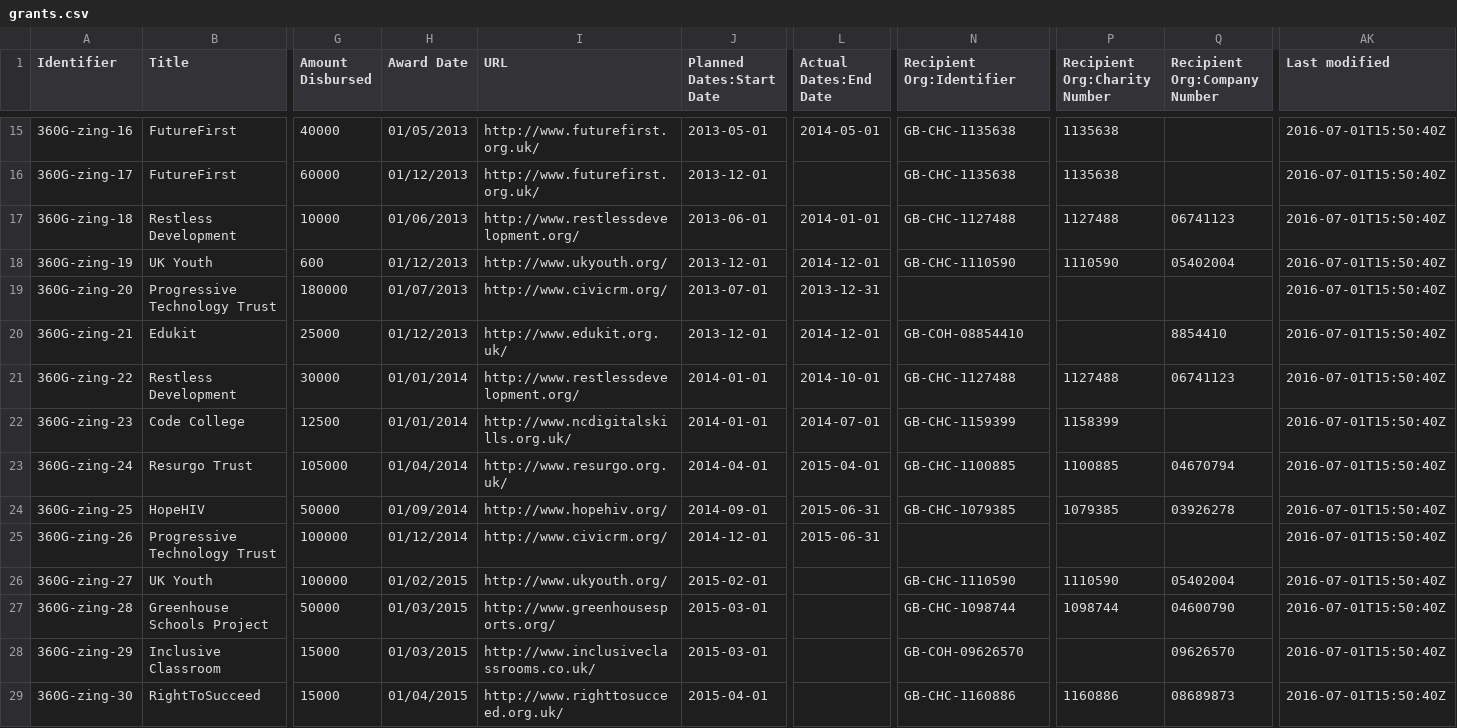
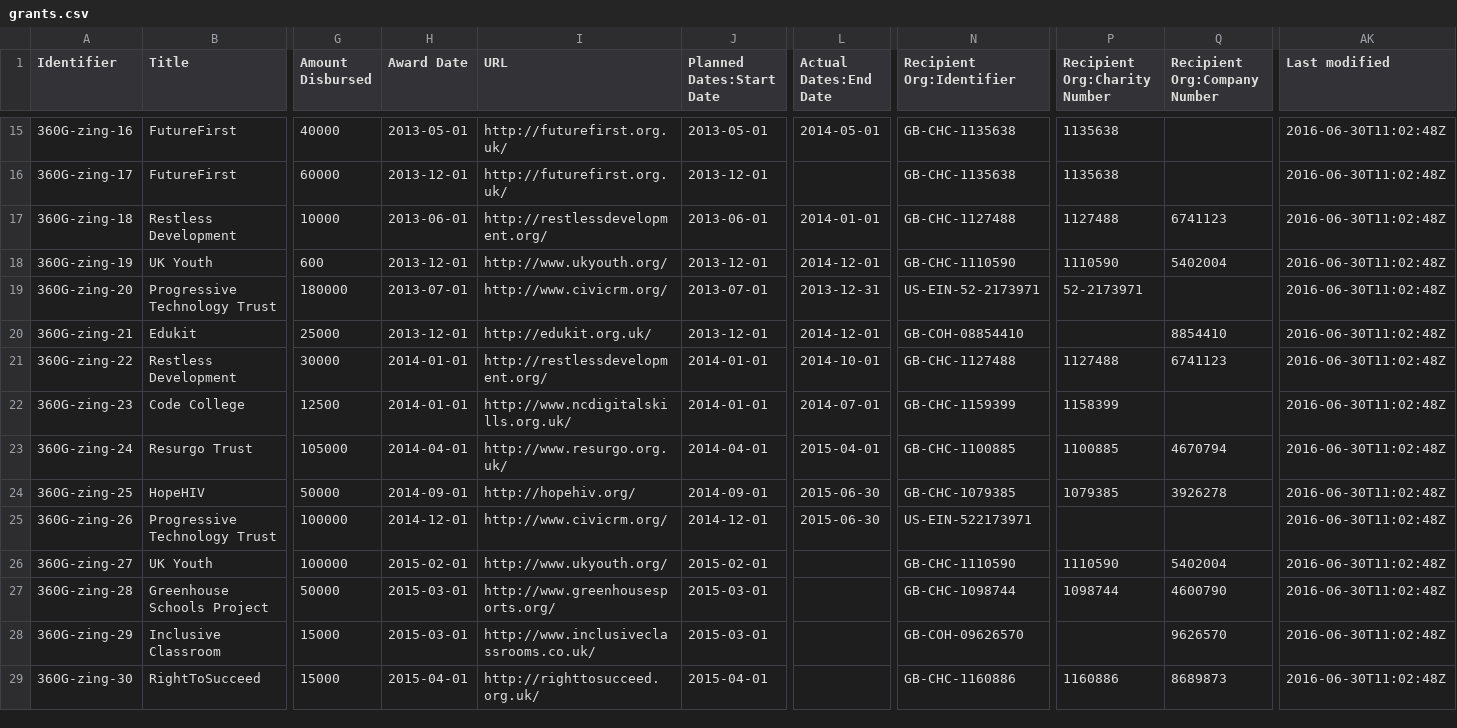
Before and after one commit to unleashing-potential/zing, a CSV file: open/grants.csv, drawn as a sheet; only a part is shown, gaps mark what is left out; the diff covers the shown part only; the diff names each change by its address in the sheet, - before the commit and + after, or states it on an @@ line.

```diff
--- a/open/grants.csv
+++ b/open/grants.csv
-H15 (Award Date): 01/05/2013
+H15 (Award Date): 2013-05-01
-I15:I16 (URL): http://www.futurefirst.org.uk/
+I15:I16 (URL): http://futurefirst.org.uk/
-AK15:AK29 (Last modified): 2016-07-01T15:50:40Z
+AK15:AK29 (Last modified): 2016-06-30T11:02:48Z
-H16 (Award Date): 01/12/2013
+H16 (Award Date): 2013-12-01
-H17 (Award Date): 01/06/2013
+H17 (Award Date): 2013-06-01
-I17 (URL): http://www.restlessdevelopment.org/
+I17 (URL): http://restlessdevelopment.org/
-Q17 (Recipient Org:Company Number): 06741123
+Q17 (Recipient Org:Company Number): 6741123
-H18 (Award Date): 01/12/2013
+H18 (Award Date): 2013-12-01
-Q18 (Recipient Org:Company Number): 05402004
+Q18 (Recipient Org:Company Number): 5402004
-H19 (Award Date): 01/07/2013
+H19 (Award Date): 2013-07-01
-N19 (Recipient Org:Identifier): (empty)
+N19 (Recipient Org:Identifier): US-EIN-52-2173971
-P19 (Recipient Org:Charity Number): (empty)
+P19 (Recipient Org:Charity Number): 52-2173971
-H20 (Award Date): 01/12/2013
+H20 (Award Date): 2013-12-01
-I20 (URL): http://www.edukit.org.uk/
+I20 (URL): http://edukit.org.uk/
-H21:H22 (Award Date): 01/01/2014
+H21:H22 (Award Date): 2014-01-01
-I21 (URL): http://www.restlessdevelopment.org/
+I21 (URL): http://restlessdevelopment.org/
-Q21 (Recipient Org:Company Number): 06741123
+Q21 (Recipient Org:Company Number): 6741123
-H23 (Award Date): 01/04/2014
+H23 (Award Date): 2014-04-01
-Q23 (Recipient Org:Company Number): 04670794
+Q23 (Recipient Org:Company Number): 4670794
-H24 (Award Date): 01/09/2014
+H24 (Award Date): 2014-09-01
-I24 (URL): http://www.hopehiv.org/
+I24 (URL): http://hopehiv.org/
-L24:L25 (Actual Dates:End Date): 2015-06-31
+L24:L25 (Actual Dates:End Date): 2015-06-30
-Q24 (Recipient Org:Company Number): 03926278
+Q24 (Recipient Org:Company Number): 3926278
-H25 (Award Date): 01/12/2014
+H25 (Award Date): 2014-12-01
-N25 (Recipient Org:Identifier): (empty)
+N25 (Recipient Org:Identifier): US-EIN-522173971
-H26 (Award Date): 01/02/2015
+H26 (Award Date): 2015-02-01
-Q26 (Recipient Org:Company Number): 05402004
+Q26 (Recipient Org:Company Number): 5402004
-H27:H28 (Award Date): 01/03/2015
+H27:H28 (Award Date): 2015-03-01
-Q27 (Recipient Org:Company Number): 04600790
+Q27 (Recipient Org:Company Number): 4600790
-Q28 (Recipient Org:Company Number): 09626570
+Q28 (Recipient Org:Company Number): 9626570
-H29 (Award Date): 01/04/2015
+H29 (Award Date): 2015-04-01
-I29 (URL): http://www.righttosucceed.org.uk/
+I29 (URL): http://righttosucceed.org.uk/
-Q29 (Recipient Org:Company Number): 08689873
+Q29 (Recipient Org:Company Number): 8689873
```
Also changed, not shown: 86 edited cells elsewhere in this file, 1 other file.
